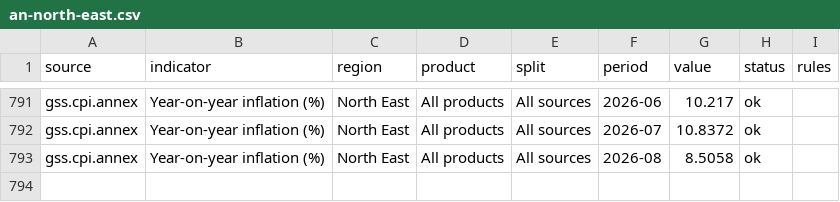
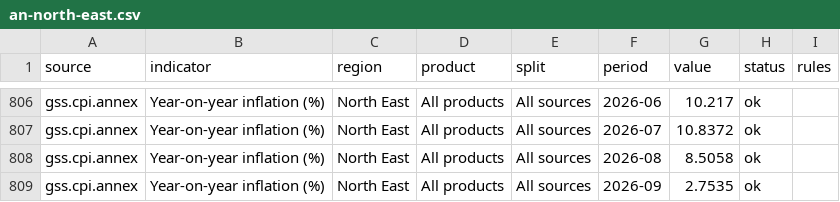
Before and after one commit to bboafo/tarin, a CSV file: data/csv/an-north-east.csv, drawn as a sheet; only a part is shown, gaps mark what is left out; the diff covers the shown part only; the diff names each change by its address in the sheet, - before the commit and + after, or states it on an @@ line.

```diff
--- a/data/csv/an-north-east.csv
+++ b/data/csv/an-north-east.csv
+row 809: gss.cpi.annex | Year-on-year inflation (%) | North East | All products | All sources | 2026-09 | 2.7535 | ok
```
Also changed, not shown: 15 added rows elsewhere in this file, data/csv/an-greater-accra.csv, data/csv/an-upper-east.csv, 50 other files.
